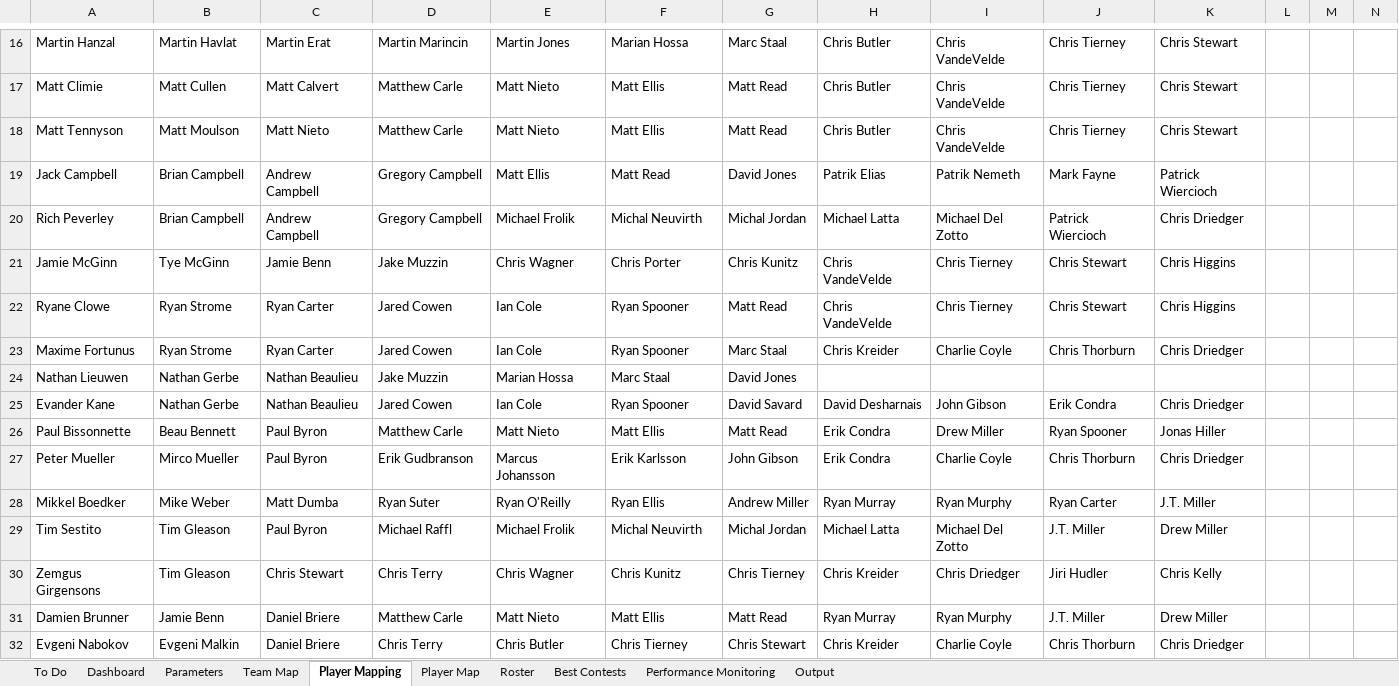
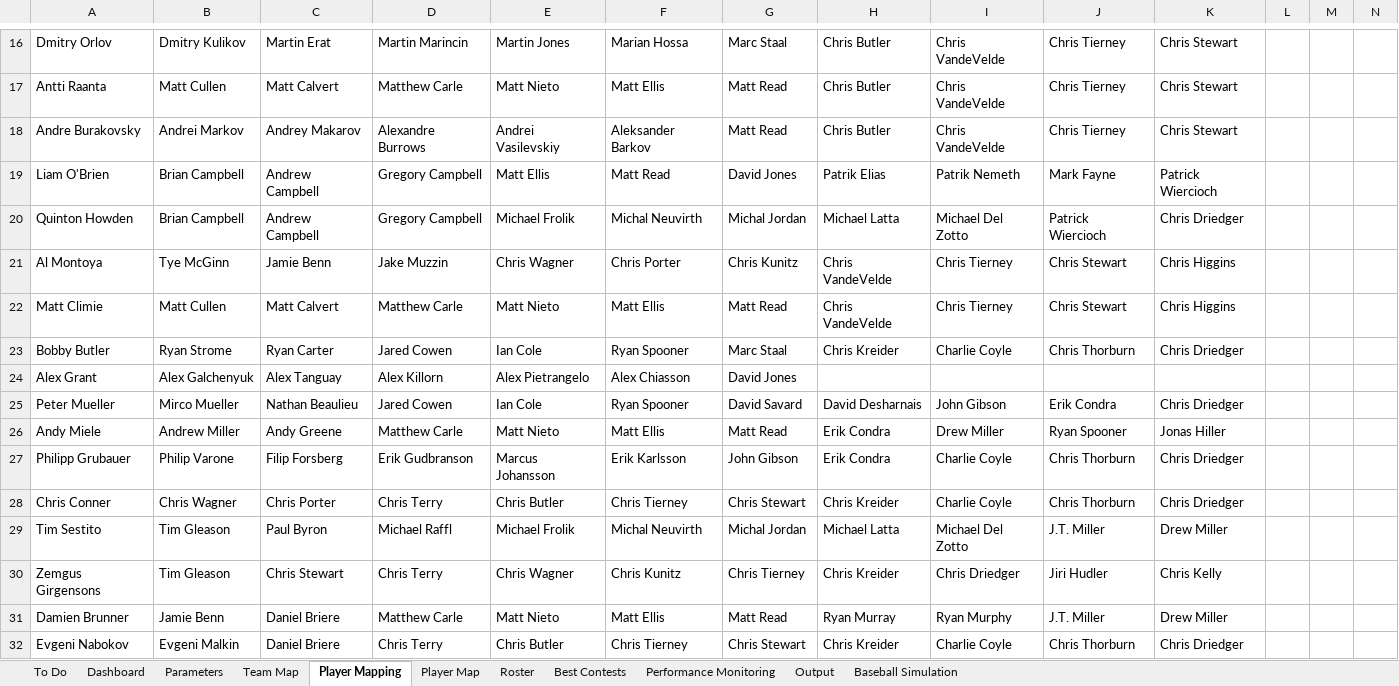
Before and after one commit to cole-maclean/fanduel, an Excel workbook: Fanduel.xlsx, sheet Player Mapping, drawn as a sheet; only a part is shown, gaps mark what is left out; values as stored, in another font and other column widths than the file's, no borders; removed rows and columns are numbered as before the commit, all else as after; rows hold the shown columns only; the diff covers the shown part only; the diff names each change by its address in the sheet, - before the commit and + after, or states it on an @@ line.

```diff
--- a/Fanduel.xlsx (sheet Player Mapping)
+++ b/Fanduel.xlsx (sheet Player Mapping)
+sheet tab: Baseball Simulation
-A16: Martin Hanzal
+A16: Dmitry Orlov
-B16: Martin Havlat
+B16: Dmitry Kulikov
-A17: Matt Climie
+A17: Antti Raanta
-A18: Matt Tennyson
+A18: Andre Burakovsky
-B18: Matt Moulson
+B18: Andrei Markov
-C18: Matt Nieto
+C18: Andrey Makarov
-D18: Matthew Carle
+D18: Alexandre Burrows
-E18: Matt Nieto
+E18: Andrei Vasilevskiy
-F18: Matt Ellis
+F18: Aleksander Barkov
-A19: Jack Campbell
+A19: Liam O'Brien
-A20: Rich Peverley
+A20: Quinton Howden
-A21: Jamie McGinn
+A21: Al Montoya
-A22: Ryane Clowe
+A22: Matt Climie
-B22: Ryan Strome
+B22: Matt Cullen
-C22: Ryan Carter
+C22: Matt Calvert
-D22: Jared Cowen
+D22: Matthew Carle
-E22: Ian Cole
+E22: Matt Nieto
-F22: Ryan Spooner
+F22: Matt Ellis
-A23: Maxime Fortunus
+A23: Bobby Butler
-row 24: Nathan Lieuwen | Nathan Gerbe | Nathan Beaulieu | Jake Muzzin | Marian Hossa | Marc Staal | David Jones
+row 24: Alex Grant | Alex Galchenyuk | Alex Tanguay | Alex Killorn | Alex Pietrangelo | Alex Chiasson | David Jones
-A25: Evander Kane
+A25: Peter Mueller
-B25: Nathan Gerbe
+B25: Mirco Mueller
-A26: Paul Bissonnette
+A26: Andy Miele
-B26: Beau Bennett
+B26: Andrew Miller
-C26: Paul Byron
+C26: Andy Greene
-A27: Peter Mueller
+A27: Philipp Grubauer
-B27: Mirco Mueller
+B27: Philip Varone
-C27: Paul Byron
+C27: Filip Forsberg
-row 28: Mikkel Boedker | Mike Weber | Matt Dumba | Ryan Suter | Ryan O'Reilly | Ryan Ellis | Andrew Miller | Ryan Murray | Ryan Murphy | Ryan Carter | J.T. Miller
+row 28: Chris Conner | Chris Wagner | Chris Porter | Chris Terry | Chris Butler | Chris Tierney | Chris Stewart | Chris Kreider | Charlie Coyle | Chris Thorburn | Chris Driedger
```
Also changed, not shown: 4 added rows, 4 removed rows and 24 edited cells elsewhere in this sheet, sheet Roster, sheet Output, sheet Parameters, sheet Player Map, charts or pictures, 1 other file.
